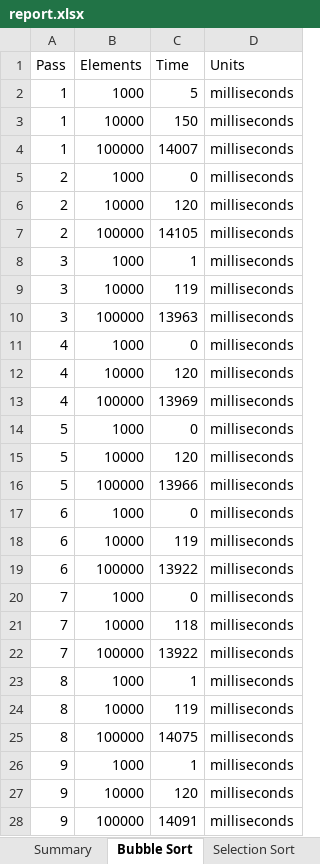
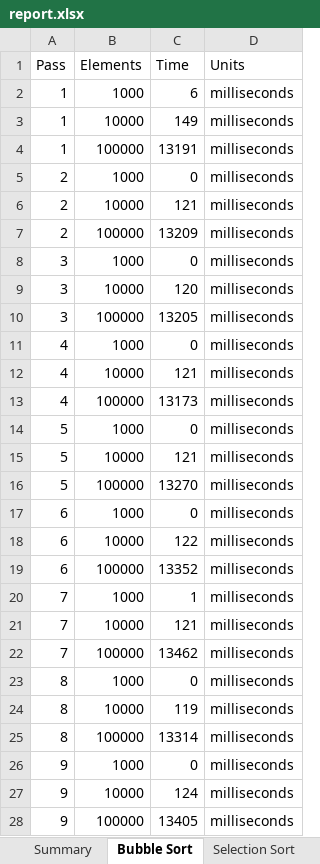
Before and after one commit to GMcDevitt/time-analysis-of-algorithms, an Excel workbook: report.xlsx, sheet Bubble Sort, drawn as a sheet; only a part is shown; values as stored, in another font and other column widths than the file's, no borders; charts and pictures not drawn; the diff covers the shown part only; the diff names each change by its address in the sheet, - before the commit and + after, or states it on an @@ line.

```diff
--- a/report.xlsx (sheet Bubble Sort)
+++ b/report.xlsx (sheet Bubble Sort)
-C2 (Time): 5
+C2 (Time): 6
-C3 (Time): 150
+C3 (Time): 149
-C4 (Time): 14007
+C4 (Time): 13191
-C6 (Time): 120
+C6 (Time): 121
-C7 (Time): 14105
+C7 (Time): 13209
-C8 (Time): 1
+C8 (Time): 0
-C9 (Time): 119
+C9 (Time): 120
-C10 (Time): 13963
+C10 (Time): 13205
-C12 (Time): 120
+C12 (Time): 121
-C13 (Time): 13969
+C13 (Time): 13173
-C15 (Time): 120
+C15 (Time): 121
-C16 (Time): 13966
+C16 (Time): 13270
-C18 (Time): 119
+C18 (Time): 122
-C19 (Time): 13922
+C19 (Time): 13352
-C20 (Time): 0
+C20 (Time): 1
-C21 (Time): 118
+C21 (Time): 121
-C22 (Time): 13922
+C22 (Time): 13462
-C23 (Time): 1
+C23 (Time): 0
-C25 (Time): 14075
+C25 (Time): 13314
-C26 (Time): 1
+C26 (Time): 0
-C27 (Time): 120
+C27 (Time): 124
-C28 (Time): 14091
+C28 (Time): 13405
```
Also changed, not shown: 3 edited cells elsewhere in this sheet, sheet Quick Sort, sheet Merge Sort, sheet Selection Sort, sheet Insertion Sort, 17 other files.
